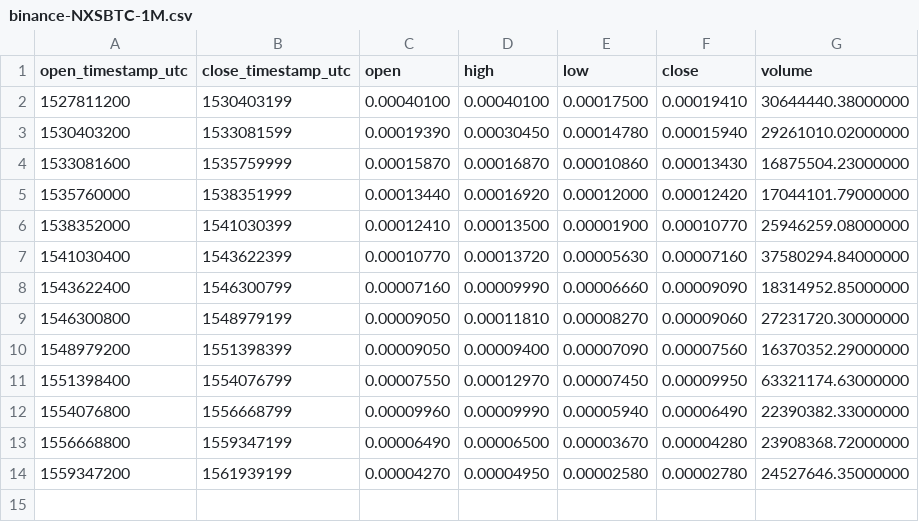
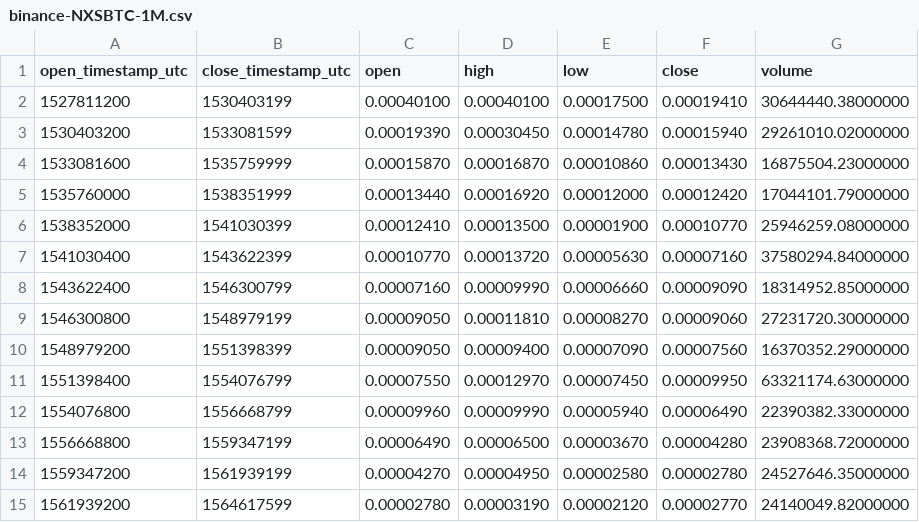
Before and after one commit to cryptobigbro/binance-NXSBTC, a CSV file: binance-NXSBTC-1M.csv, drawn as a sheet; the diff names each change by its address in the sheet, - before the commit and + after, or states it on an @@ line.

```diff
--- a/binance-NXSBTC-1M.csv
+++ b/binance-NXSBTC-1M.csv
+row 15: 1561939200 | 1564617599 | 0.00002780 | 0.00003190 | 0.00002120 | 0.00002770 | 24140049.82000000
```
Also changed, not shown: binance-NXSBTC-1d.csv, binance-NXSBTC-1w.csv, 1 other file.
